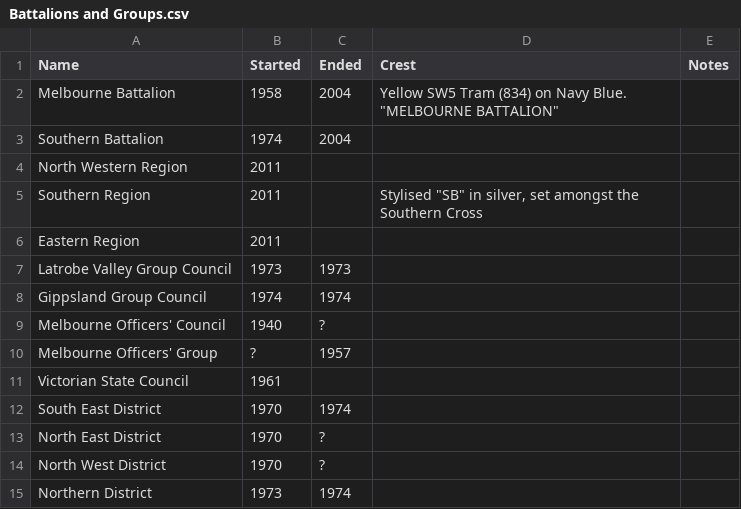
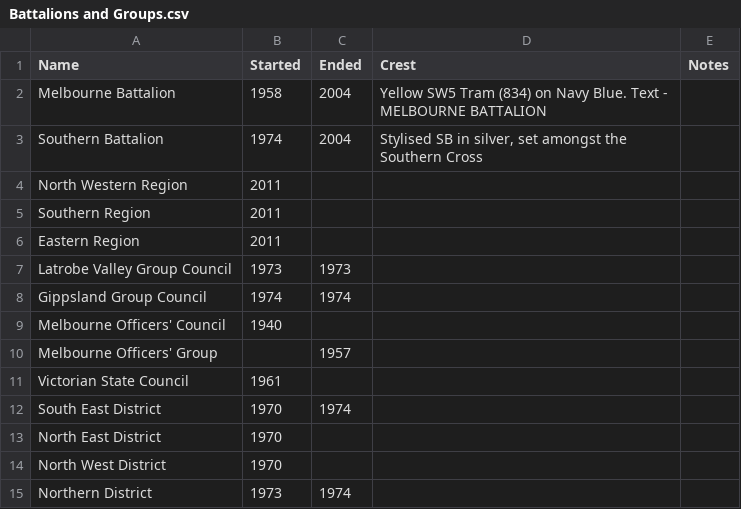
Before and after one commit to shivermetim/bbvdb-public-data, a CSV file: Companies/Battalions and Groups.csv, drawn as a sheet.

Commit message:
Update Battalions and Groups.csv
data cleaning

```diff
--- a/Companies/Battalions and Groups.csv
+++ b/Companies/Battalions and Groups.csv
@@ -1,6 +1,6 @@
 Name,Started,Ended,Crest,Notes
-Melbourne Battalion,1958,2004,"Yellow SW5 Tram (834) on Navy Blue. ""MELBOURNE BATTALION""",
-Southern Battalion,1974,2004,,
+Melbourne Battalion,1958,2004,"Yellow SW5 Tram (834) on Navy Blue. Text - MELBOURNE BATTALION",
+Southern Battalion,1974,2004,"Stylised SB in silver, set amongst the Southern Cross",
 North Western Region,2011,,,
-Southern Region,2011,,"Stylised ""SB"" in silver, set amongst the Southern Cross",
+Southern Region,2011,,,
 Eastern Region,2011,,,
@@ -8,8 +8,8 @@ Latrobe Valley Group Council,1973,1973,,
 Gippsland Group Council,1974,1974,,
-Melbourne Officers' Council,1940,?,,
-Melbourne Officers' Group,?,1957,,
+Melbourne Officers' Council,1940,,,
+Melbourne Officers' Group,,1957,,
 Victorian State Council,1961,,,
 South East District,1970,1974,,
-North East District,1970,?,,
-North West District,1970,?,,
+North East District,1970,,,
+North West District,1970,,,
 Northern District,1973,1974,,
```
